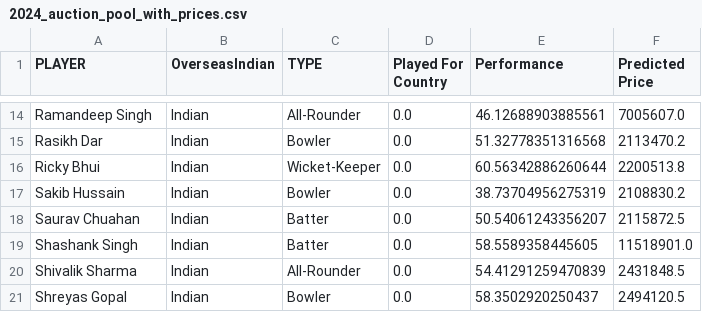
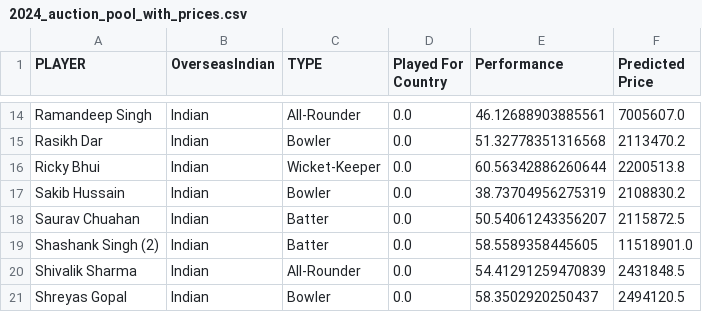
Before and after one commit to AnielaAbramowicz/Cricket_teampicker, a CSV file: ipl-teampicker-main/2024_auction_pool_with_prices.csv, drawn as a sheet; only a part is shown, gaps mark what is left out.

Commit message:
now uses real price data

```diff
--- a/ipl-teampicker-main/2024_auction_pool_with_prices.csv
+++ b/ipl-teampicker-main/2024_auction_pool_with_prices.csv
@@ -18,3 +18,3 @@ Sakib Hussain,Indian,Bowler,0.0,38.73704956275319,2108830.2
 Saurav Chuahan,Indian,Batter,0.0,50.54061243356207,2115872.5
-Shashank Singh,Indian,Batter,0.0,58.5589358445605,11518901.0
+Shashank Singh (2),Indian,Batter,0.0,58.5589358445605,11518901.0
 Shivalik Sharma,Indian,All-Rounder,0.0,54.41291259470839,2431848.5
```
Also changed, not shown: 3 other files.
